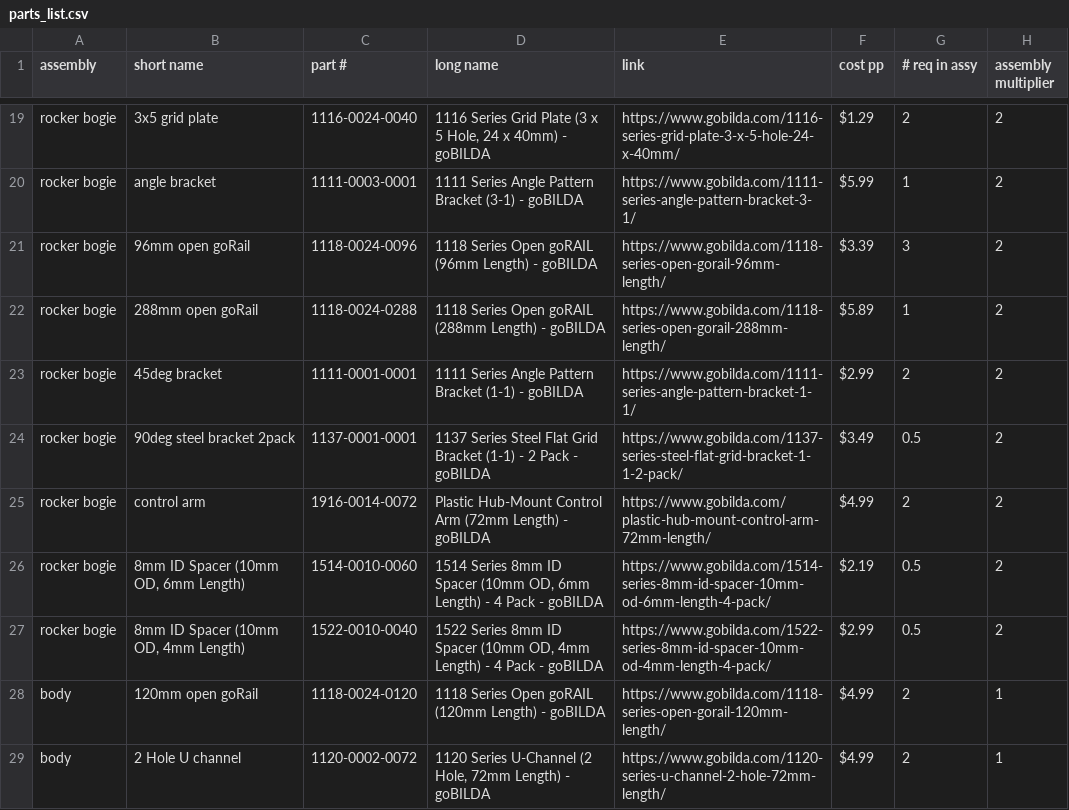
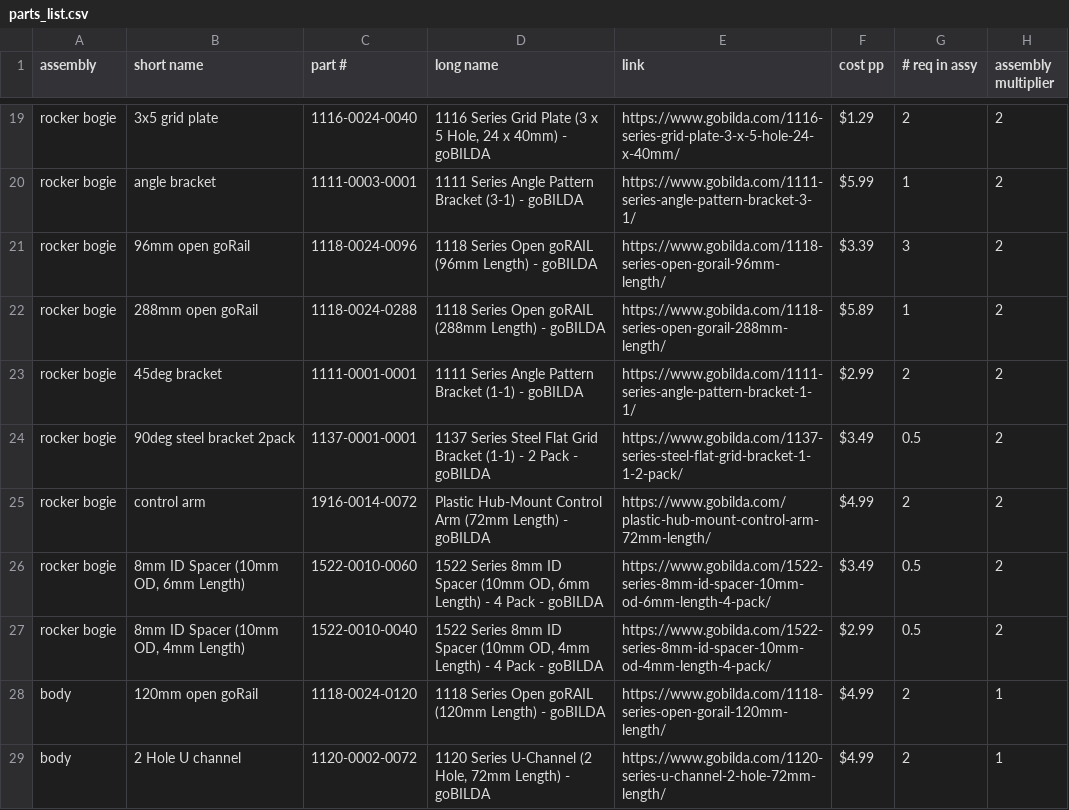
Before and after one commit to nasa-jpl/open-source-rover, a CSV file: parts_list/parts_list.csv, drawn as a sheet; only a part is shown, gaps mark what is left out.

Commit message:
Replace outdated spacer with replacement
closes #469

```diff
--- a/parts_list/parts_list.csv
+++ b/parts_list/parts_list.csv
@@ -25,3 +25,3 @@ rocker bogie,90deg steel bracket 2pack,1137-0001-0001,1137 Series Steel Flat Gri
 rocker bogie,control arm,1916-0014-0072,Plastic Hub-Mount Control Arm (72mm Length) - goBILDA,https://www.gobilda.com/plastic-hub-mount-control-arm-72mm-length/,$4.99,2,2
-rocker bogie,"8mm ID Spacer (10mm OD, 6mm Length)",1514-0010-0060,"1514 Series 8mm ID Spacer (10mm OD, 6mm Length) - 4 Pack - goBILDA",https://www.gobilda.com/1514-series-8mm-id-spacer-10mm-od-6mm-length-4-pack/,$2.19,0.5,2
+rocker bogie,"8mm ID Spacer (10mm OD, 6mm Length)",1522-0010-0060,"1522 Series 8mm ID Spacer (10mm OD, 6mm Length) - 4 Pack - goBILDA",https://www.gobilda.com/1522-series-8mm-id-spacer-10mm-od-6mm-length-4-pack/,$3.49,0.5,2
 rocker bogie,"8mm ID Spacer (10mm OD, 4mm Length)",1522-0010-0040,"1522 Series 8mm ID Spacer (10mm OD, 4mm Length) - 4 Pack - goBILDA",https://www.gobilda.com/1522-series-8mm-id-spacer-10mm-od-4mm-length-4-pack/,$2.99,0.5,2
```
